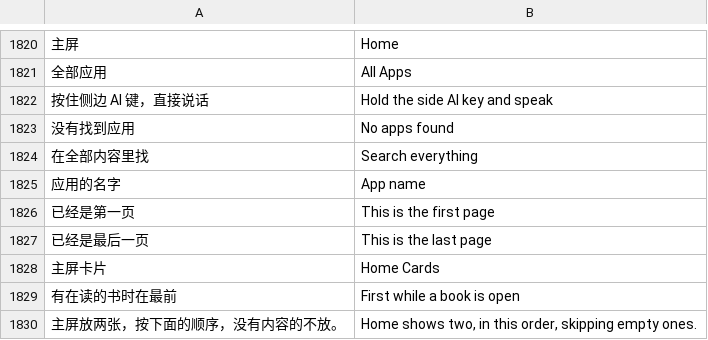
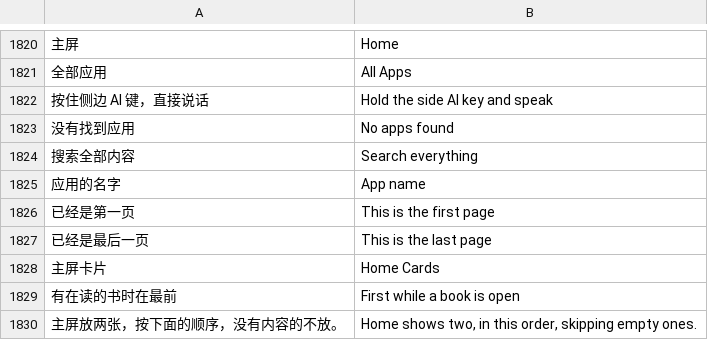
Before and after one commit to Gidean-zcx/ink, a TSV file: assets/i18n/en.tsv, drawn as a sheet; only a part is shown, gaps mark what is left out; the diff names each change by its address in the sheet, - before the commit and + after, or states it on an @@ line.

```diff
--- a/assets/i18n/en.tsv
+++ b/assets/i18n/en.tsv
-A1824: 在全部内容里找
+A1824: 搜索全部内容
```
Also changed, not shown: 5 other files.
